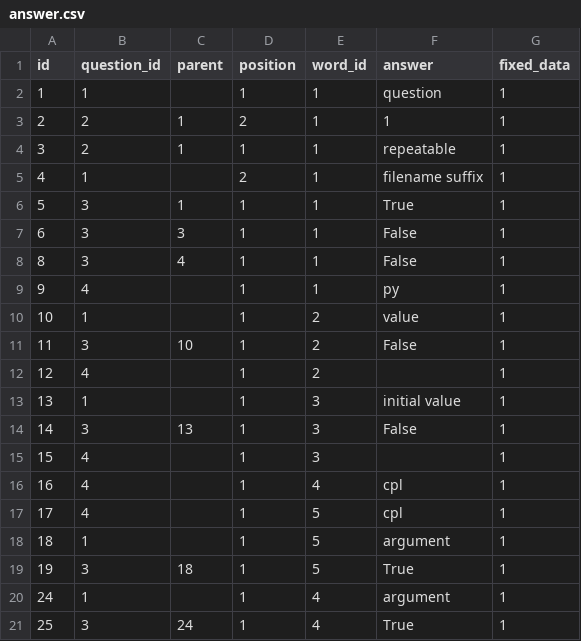
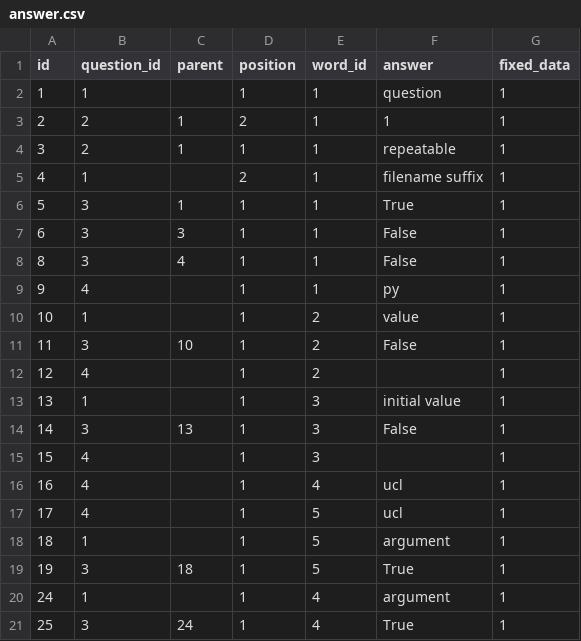
Before and after one commit to FREDY1969/tampa-bay-python-avr, a CSV file: db_update/fixed_data/answer.csv, drawn as a sheet.

```diff
--- a/db_update/fixed_data/answer.csv
+++ b/db_update/fixed_data/answer.csv
@@ -15,4 +15,4 @@ id	question_id	parent	position	word_id	answer	fixed_data
 15	4		1	3		1
-16	4		1	4	cpl	1
-17	4		1	5	cpl	1
+16	4		1	4	ucl	1
+17	4		1	5	ucl	1
 18	1		1	5	argument	1
```
Also changed, not shown: 14 other files.
